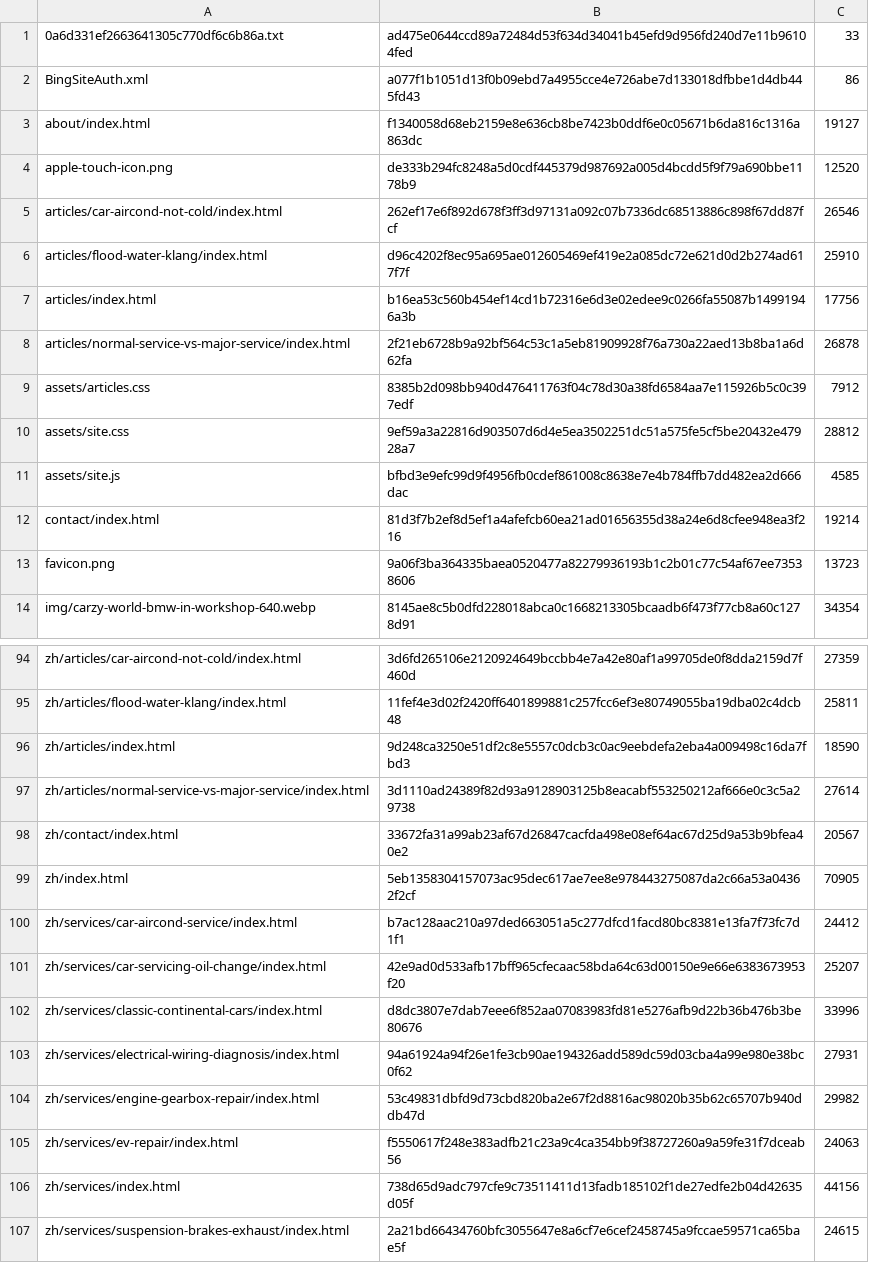
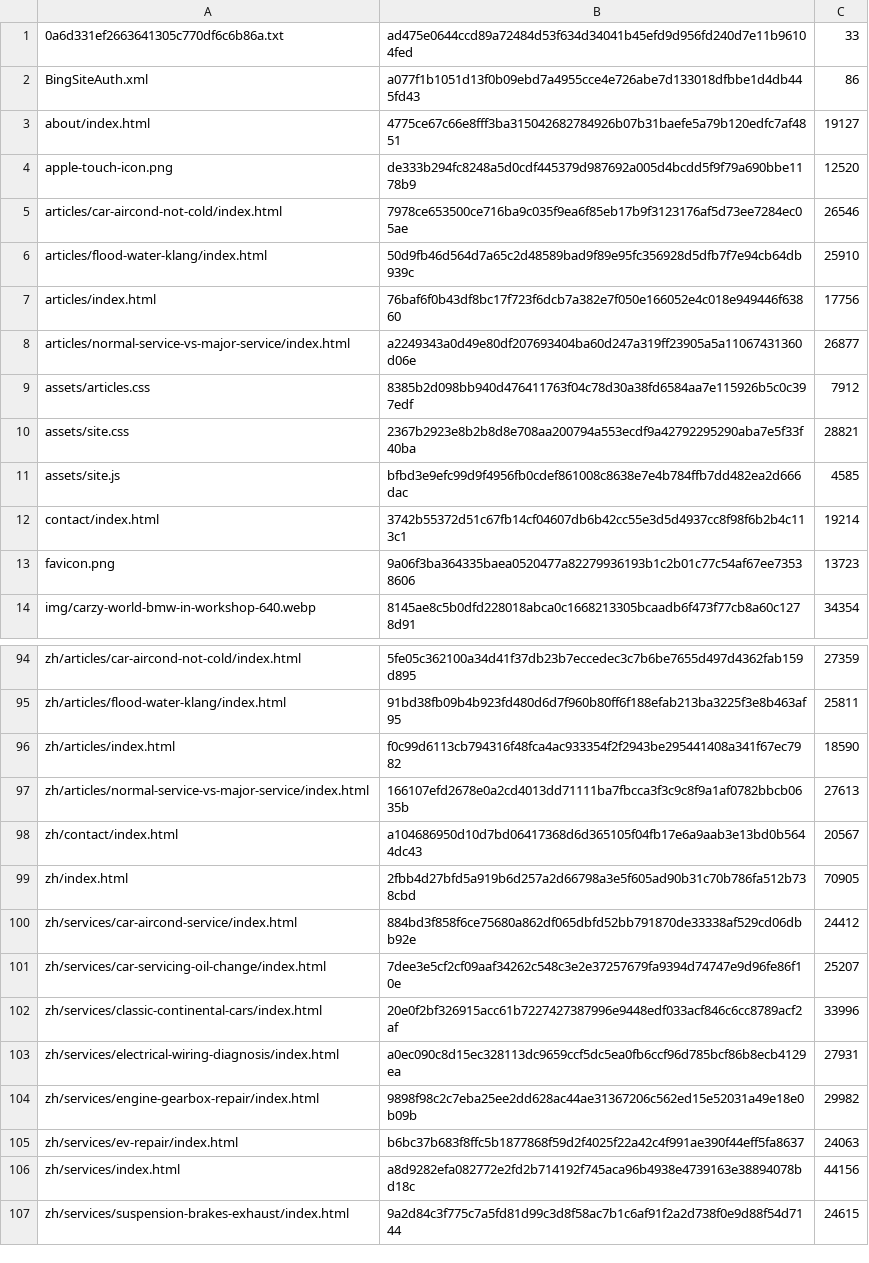
Before and after one commit to drdigital641/edwin-ai-monitor-android, a TSV file: move-3-sites/live/carzy.manifest.tsv, drawn as a sheet; only a part is shown, gaps mark what is left out; the diff covers the shown part only; the diff names each change by its address in the sheet, - before the commit and + after, or states it on an @@ line.

```diff
--- a/move-3-sites/live/carzy.manifest.tsv
+++ b/move-3-sites/live/carzy.manifest.tsv
-B3: f1340058d68eb2159e8e636cb8be7423b0ddf6e0c05671b6da816c1316a863dc
+B3: 4775ce67c66e8fff3ba315042682784926b07b31baefe5a79b120edfc7af4851
-B5: 262ef17e6f892d678f3ff3d97131a092c07b7336dc68513886c898f67dd87fcf
+B5: 7978ce653500ce716ba9c035f9ea6f85eb17b9f3123176af5d73ee7284ec05ae
-B6: d96c4202f8ec95a695ae012605469ef419e2a085dc72e621d0d2b274ad617f7f
+B6: 50d9fb46d564d7a65c2d48589bad9f89e95fc356928d5dfb7f7e94cb64db939c
-B7: b16ea53c560b454ef14cd1b72316e6d3e02edee9c0266fa55087b14991946a3b
+B7: 76baf6f0b43df8bc17f723f6dcb7a382e7f050e166052e4c018e949446f63860
-B8: 2f21eb6728b9a92bf564c53c1a5eb81909928f76a730a22aed13b8ba1a6d62fa
+B8: a2249343a0d49e80df207693404ba60d247a319ff23905a5a11067431360d06e
-C8: 26878
+C8: 26877
-B10: 9ef59a3a22816d903507d6d4e5ea3502251dc51a575fe5cf5be20432e47928a7
+B10: 2367b2923e8b2b8d8e708aa200794a553ecdf9a42792295290aba7e5f33f40ba
-C10: 28812
+C10: 28821
-B12: 81d3f7b2ef8d5ef1a4afefcb60ea21ad01656355d38a24e6d8cfee948ea3f216
+B12: 3742b55372d51c67fb14cf04607db6b42cc55e3d5d4937cc8f98f6b2b4c113c1
-B94: 3d6fd265106e2120924649bccbb4e7a42e80af1a99705de0f8dda2159d7f460d
+B94: 5fe05c362100a34d41f37db23b7eccedec3c7b6be7655d497d4362fab159d895
-B95: 11fef4e3d02f2420ff6401899881c257fcc6ef3e80749055ba19dba02c4dcb48
+B95: 91bd38fb09b4b923fd480d6d7f960b80ff6f188efab213ba3225f3e8b463af95
-B96: 9d248ca3250e51df2c8e5557c0dcb3c0ac9eebdefa2eba4a009498c16da7fbd3
+B96: f0c99d6113cb794316f48fca4ac933354f2f2943be295441408a341f67ec7982
-B97: 3d1110ad24389f82d93a9128903125b8eacabf553250212af666e0c3c5a29738
+B97: 166107efd2678e0a2cd4013dd71111ba7fbcca3f3c9c8f9a1af0782bbcb0635b
-C97: 27614
+C97: 27613
-B98: 33672fa31a99ab23af67d26847cacfda498e08ef64ac67d25d9a53b9bfea40e2
+B98: a104686950d10d7bd06417368d6d365105f04fb17e6a9aab3e13bd0b5644dc43
-B99: 5eb1358304157073ac95dec617ae7ee8e978443275087da2c66a53a04362f2cf
+B99: 2fbb4d27bfd5a919b6d257a2d66798a3e5f605ad90b31c70b786fa512b738cbd
-B100: b7ac128aac210a97ded663051a5c277dfcd1facd80bc8381e13fa7f73fc7d1f1
+B100: 884bd3f858f6ce75680a862df065dbfd52bb791870de33338af529cd06dbb92e
-B101: 42e9ad0d533afb17bff965cfecaac58bda64c63d00150e9e66e6383673953f20
+B101: 7dee3e5cf2cf09aaf34262c548c3e2e37257679fa9394d74747e9d96fe86f10e
-B102: d8dc3807e7dab7eee6f852aa07083983fd81e5276afb9d22b36b476b3be80676
+B102: 20e0f2bf326915acc61b7227427387996e9448edf033acf846c6cc8789acf2af
-B103: 94a61924a94f26e1fe3cb90ae194326add589dc59d03cba4a99e980e38bc0f62
+B103: a0ec090c8d15ec328113dc9659ccf5dc5ea0fb6ccf96d785bcf86b8ecb4129ea
-B104: 53c49831dbfd9d73cbd820ba2e67f2d8816ac98020b35b62c65707b940ddb47d
+B104: 9898f98c2c7eba25ee2dd628ac44ae31367206c562ed15e52031a49e18e0b09b
-B105: f5550617f248e383adfb21c23a9c4ca354bb9f38727260a9a59fe31f7dceab56
+B105: b6bc37b683f8ffc5b1877868f59d2f4025f22a42c4f991ae390f44eff5fa8637
-B106: 738d65d9adc797cfe9c73511411d13fadb185102f1de27edfe2b04d42635d05f
+B106: a8d9282efa082772e2fd2b714192f745aca96b4938e4739163e38894078bd18c
-B107: 2a21bd66434760bfc3055647e8a6cf7e6cef2458745a9fccae59571ca65bae5f
+B107: 9a2d84c3f775c7a5fd81d99c3d8f58ac7b1c6af91f2a2d738f0e9d88f54d7144
```
Also changed, not shown: 26 edited cells elsewhere in this file, 46 other files.
